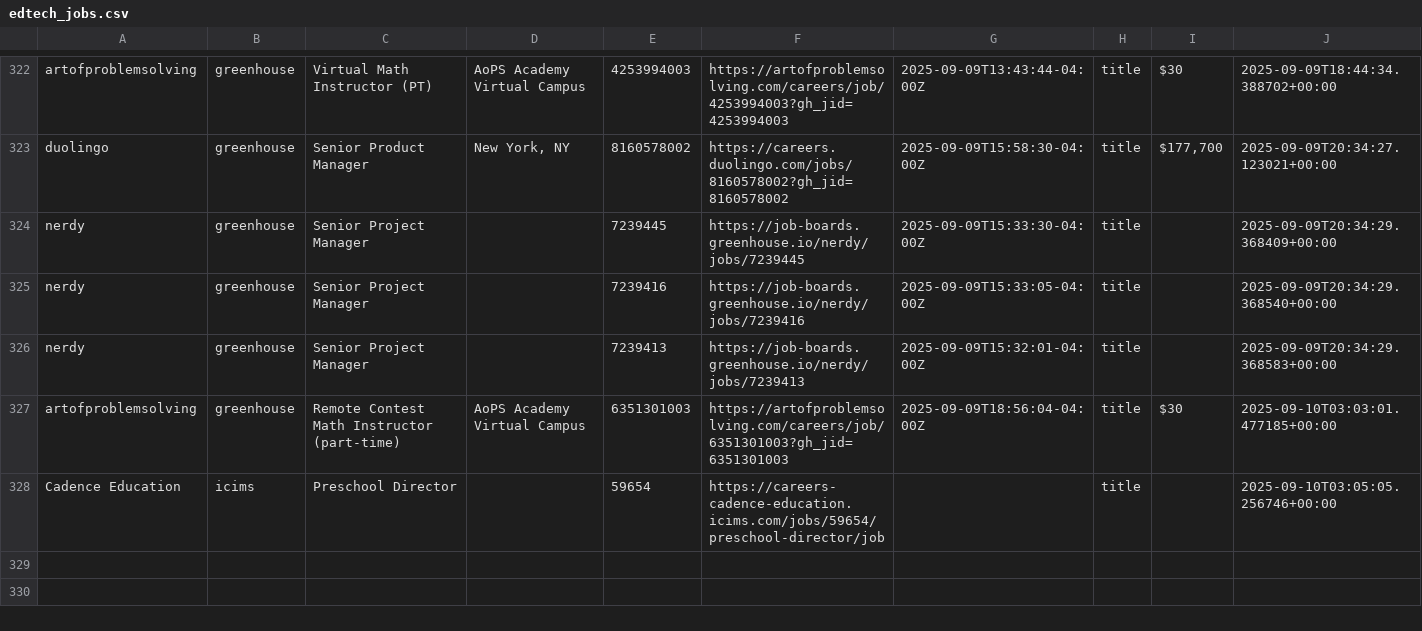
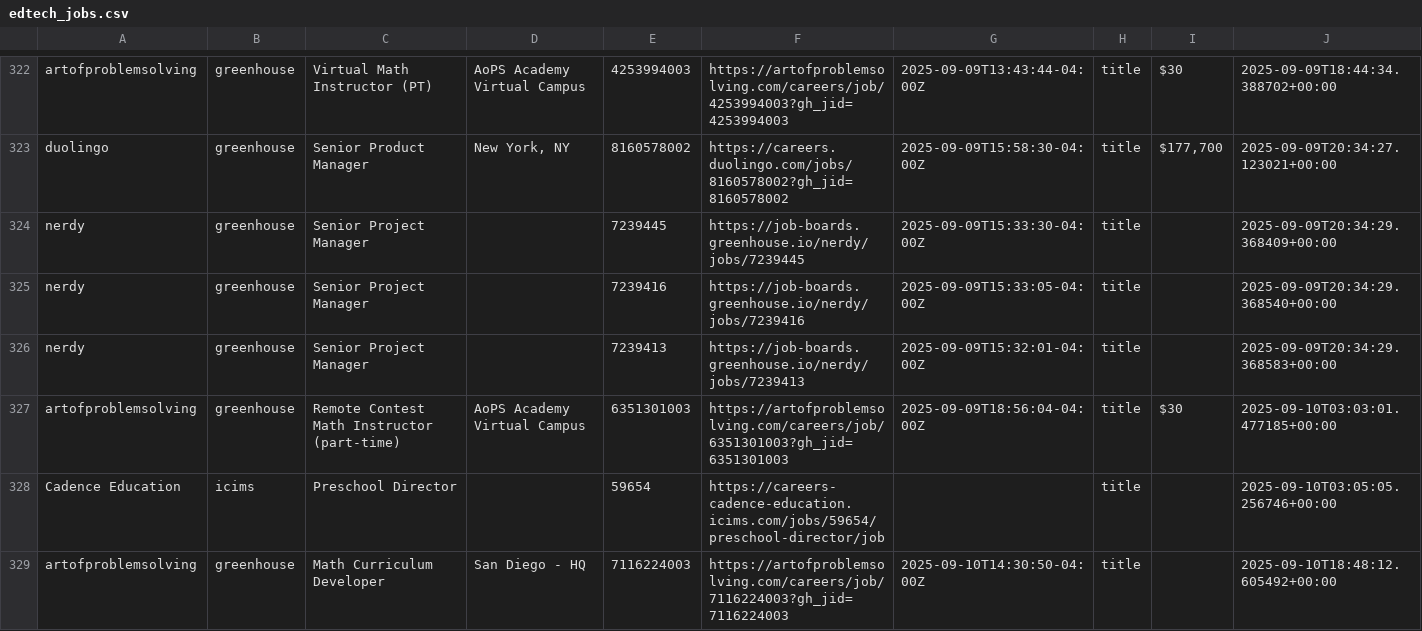
Before and after one commit to mollyoliviamund-maker/edtech-jobs, a CSV file: edtech_jobs.csv, drawn as a sheet; only a part is shown, gaps mark what is left out.

```diff
--- a/edtech_jobs.csv
+++ b/edtech_jobs.csv
@@ -328 +328,2 @@ artofproblemsolving,greenhouse,Remote Contest Math Instructor (part-time),AoPS A
 Cadence Education,icims,Preschool Director,,59654,https://careers-cadence-education.icims.com/jobs/59654/preschool-director/job,,title,,2025-09-10T03:05:05.256746+00:00
+artofproblemsolving,greenhouse,Math Curriculum Developer,San Diego - HQ,7116224003,https://artofproblemsolving.com/careers/job/7116224003?gh_jid=7116224003,2025-09-10T14:30:50-04:00Z,title,,2025-09-10T18:48:12.605492+00:00
```
Also changed, not shown: 1 other file.
